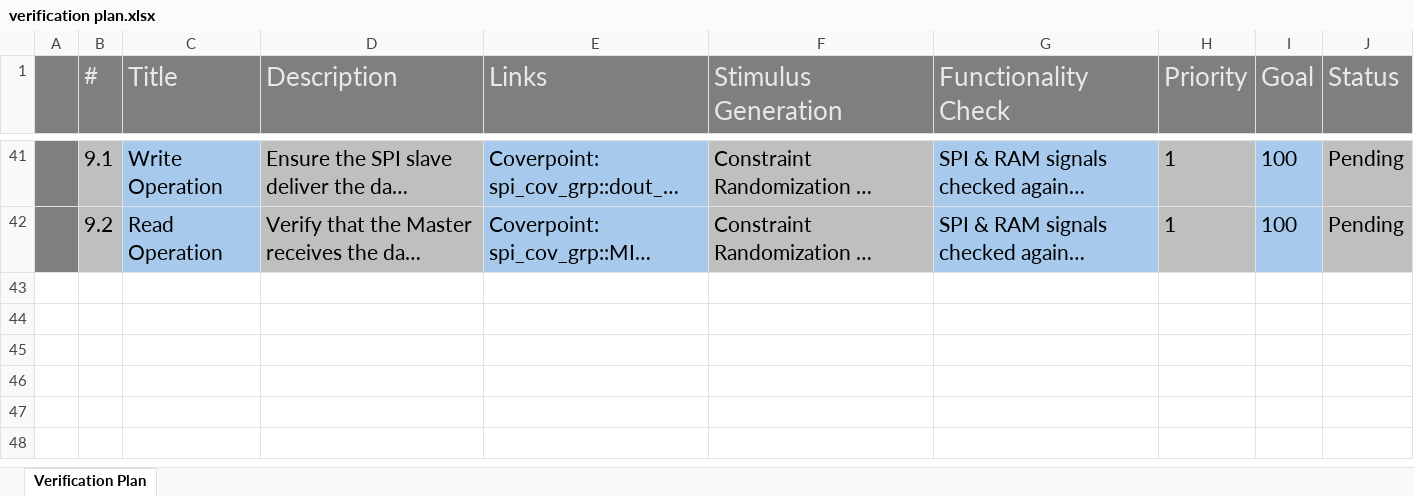
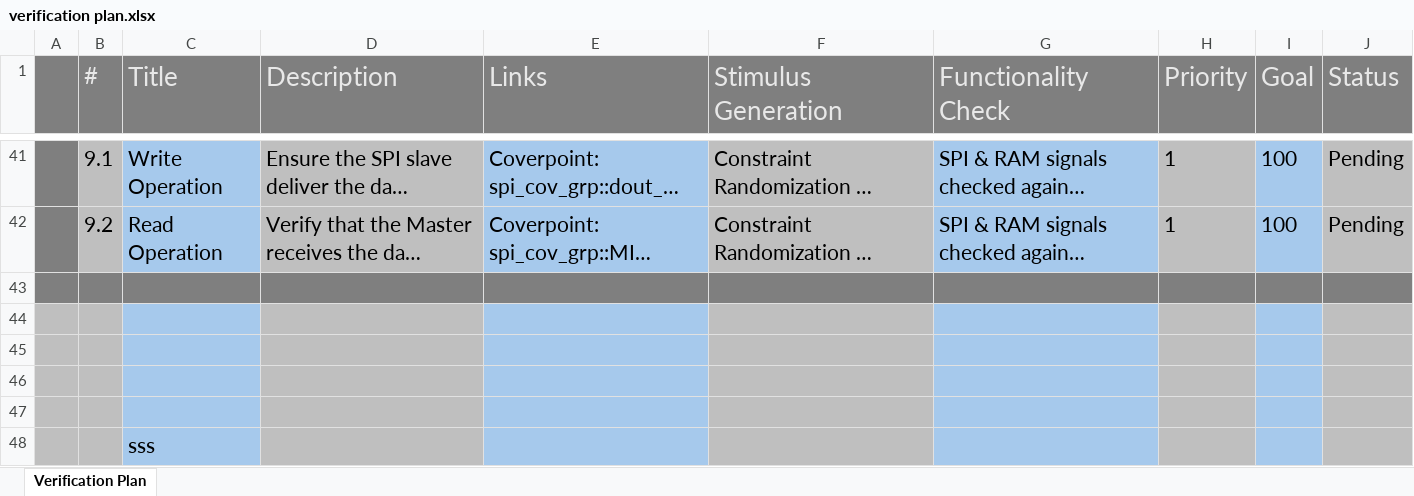
Before and after one commit to aliadelmahdi/Verification-of-SPI-RAM-UVM, an Excel workbook: verification plan/verification plan.xlsx, sheet Verification Plan, drawn as a sheet; only a part is shown, gaps mark what is left out; long unchanged cells end in …; values as stored, in another font and other column widths than the file's, no borders; the diff names each change by its address in the sheet, - before the commit and + after, or states it on an @@ line.

```diff
--- a/verification plan/verification plan.xlsx (sheet Verification Plan)
+++ b/verification plan/verification plan.xlsx (sheet Verification Plan)
+row 43: (empty)
+row 44: (empty)
+row 45: (empty)
+row 46: (empty)
+row 47: (empty)
+row 48:  |  | sss
```
Also changed, not shown: 34 other files.
